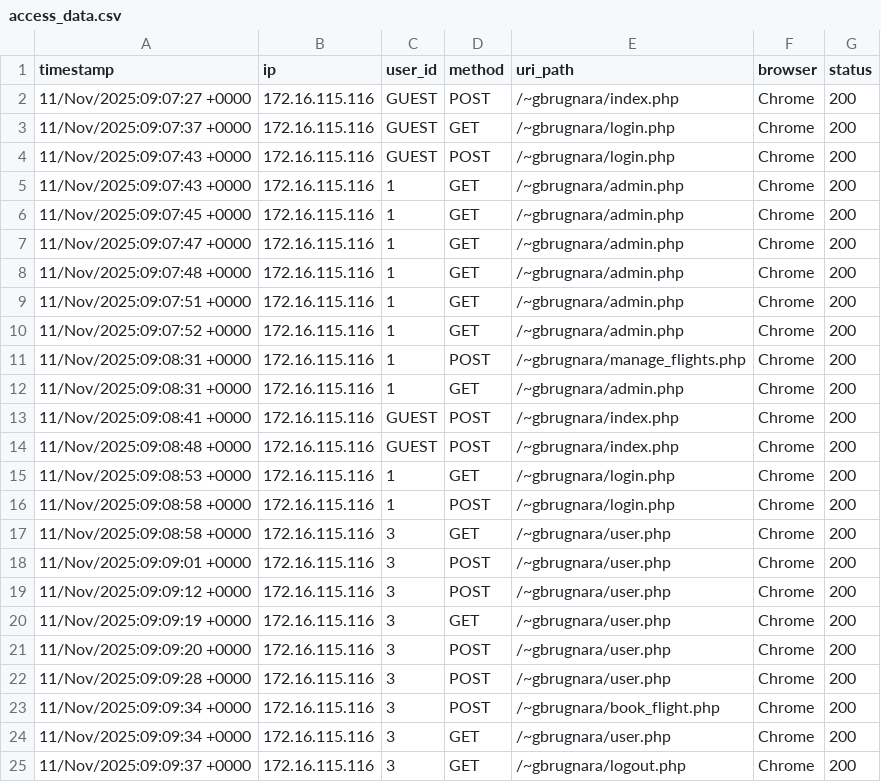
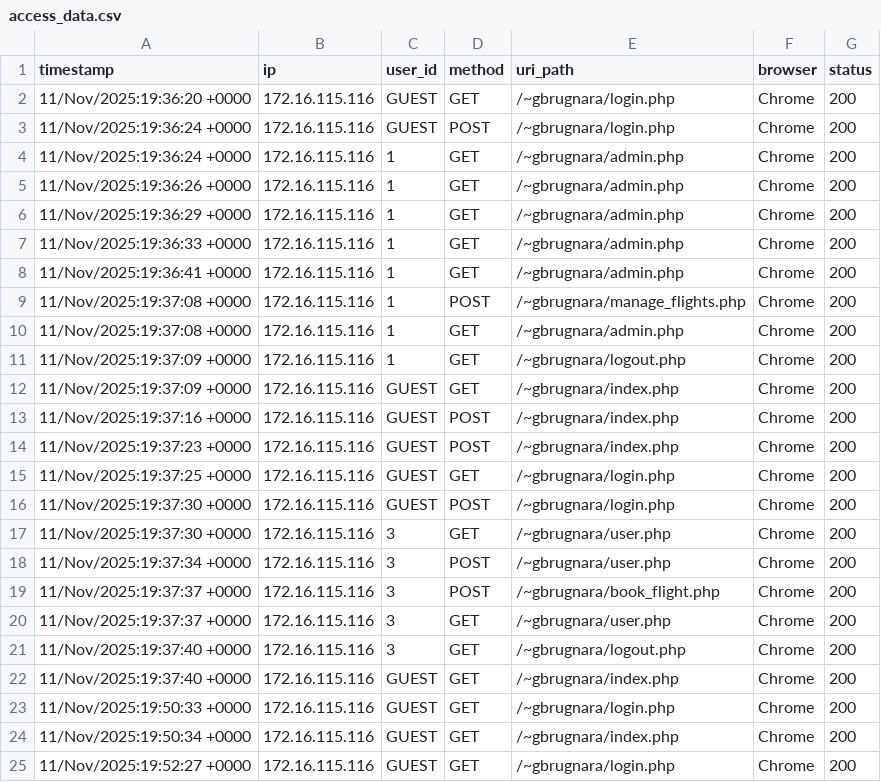
Before and after one commit to sbugniht/databases-project, a CSV file: public_html/access_data.csv, drawn as a sheet; only a part is shown; the diff covers the shown part only.

```diff
--- a/public_html/access_data.csv
+++ b/public_html/access_data.csv
@@ -1,25 +1,25 @@
 timestamp,ip,user_id,method,uri_path,browser,status
-11/Nov/2025:09:07:27 +0000,172.16.115.116,GUEST,POST,/~gbrugnara/index.php,Chrome,200
-11/Nov/2025:09:07:37 +0000,172.16.115.116,GUEST,GET,/~gbrugnara/login.php,Chrome,200
-11/Nov/2025:09:07:43 +0000,172.16.115.116,GUEST,POST,/~gbrugnara/login.php,Chrome,200
-11/Nov/2025:09:07:43 +0000,172.16.115.116,1,GET,/~gbrugnara/admin.php,Chrome,200
-11/Nov/2025:09:07:45 +0000,172.16.115.116,1,GET,/~gbrugnara/admin.php,Chrome,200
-11/Nov/2025:09:07:47 +0000,172.16.115.116,1,GET,/~gbrugnara/admin.php,Chrome,200
-11/Nov/2025:09:07:48 +0000,172.16.115.116,1,GET,/~gbrugnara/admin.php,Chrome,200
-11/Nov/2025:09:07:51 +0000,172.16.115.116,1,GET,/~gbrugnara/admin.php,Chrome,200
-11/Nov/2025:09:07:52 +0000,172.16.115.116,1,GET,/~gbrugnara/admin.php,Chrome,200
-11/Nov/2025:09:08:31 +0000,172.16.115.116,1,POST,/~gbrugnara/manage_flights.php,Chrome,200
-11/Nov/2025:09:08:31 +0000,172.16.115.116,1,GET,/~gbrugnara/admin.php,Chrome,200
-11/Nov/2025:09:08:41 +0000,172.16.115.116,GUEST,POST,/~gbrugnara/index.php,Chrome,200
-11/Nov/2025:09:08:48 +0000,172.16.115.116,GUEST,POST,/~gbrugnara/index.php,Chrome,200
-11/Nov/2025:09:08:53 +0000,172.16.115.116,1,GET,/~gbrugnara/login.php,Chrome,200
-11/Nov/2025:09:08:58 +0000,172.16.115.116,1,POST,/~gbrugnara/login.php,Chrome,200
-11/Nov/2025:09:08:58 +0000,172.16.115.116,3,GET,/~gbrugnara/user.php,Chrome,200
-11/Nov/2025:09:09:01 +0000,172.16.115.116,3,POST,/~gbrugnara/user.php,Chrome,200
-11/Nov/2025:09:09:12 +0000,172.16.115.116,3,POST,/~gbrugnara/user.php,Chrome,200
-11/Nov/2025:09:09:19 +0000,172.16.115.116,3,GET,/~gbrugnara/user.php,Chrome,200
-11/Nov/2025:09:09:20 +0000,172.16.115.116,3,POST,/~gbrugnara/user.php,Chrome,200
-11/Nov/2025:09:09:28 +0000,172.16.115.116,3,POST,/~gbrugnara/user.php,Chrome,200
-11/Nov/2025:09:09:34 +0000,172.16.115.116,3,POST,/~gbrugnara/book_flight.php,Chrome,200
-11/Nov/2025:09:09:34 +0000,172.16.115.116,3,GET,/~gbrugnara/user.php,Chrome,200
-11/Nov/2025:09:09:37 +0000,172.16.115.116,3,GET,/~gbrugnara/logout.php,Chrome,200
+11/Nov/2025:19:36:20 +0000,172.16.115.116,GUEST,GET,/~gbrugnara/login.php,Chrome,200
+11/Nov/2025:19:36:24 +0000,172.16.115.116,GUEST,POST,/~gbrugnara/login.php,Chrome,200
+11/Nov/2025:19:36:24 +0000,172.16.115.116,1,GET,/~gbrugnara/admin.php,Chrome,200
+11/Nov/2025:19:36:26 +0000,172.16.115.116,1,GET,/~gbrugnara/admin.php,Chrome,200
+11/Nov/2025:19:36:29 +0000,172.16.115.116,1,GET,/~gbrugnara/admin.php,Chrome,200
+11/Nov/2025:19:36:33 +0000,172.16.115.116,1,GET,/~gbrugnara/admin.php,Chrome,200
+11/Nov/2025:19:36:41 +0000,172.16.115.116,1,GET,/~gbrugnara/admin.php,Chrome,200
+11/Nov/2025:19:37:08 +0000,172.16.115.116,1,POST,/~gbrugnara/manage_flights.php,Chrome,200
+11/Nov/2025:19:37:08 +0000,172.16.115.116,1,GET,/~gbrugnara/admin.php,Chrome,200
+11/Nov/2025:19:37:09 +0000,172.16.115.116,1,GET,/~gbrugnara/logout.php,Chrome,200
+11/Nov/2025:19:37:09 +0000,172.16.115.116,GUEST,GET,/~gbrugnara/index.php,Chrome,200
+11/Nov/2025:19:37:16 +0000,172.16.115.116,GUEST,POST,/~gbrugnara/index.php,Chrome,200
+11/Nov/2025:19:37:23 +0000,172.16.115.116,GUEST,POST,/~gbrugnara/index.php,Chrome,200
+11/Nov/2025:19:37:25 +0000,172.16.115.116,GUEST,GET,/~gbrugnara/login.php,Chrome,200
+11/Nov/2025:19:37:30 +0000,172.16.115.116,GUEST,POST,/~gbrugnara/login.php,Chrome,200
+11/Nov/2025:19:37:30 +0000,172.16.115.116,3,GET,/~gbrugnara/user.php,Chrome,200
+11/Nov/2025:19:37:34 +0000,172.16.115.116,3,POST,/~gbrugnara/user.php,Chrome,200
+11/Nov/2025:19:37:37 +0000,172.16.115.116,3,POST,/~gbrugnara/book_flight.php,Chrome,200
+11/Nov/2025:19:37:37 +0000,172.16.115.116,3,GET,/~gbrugnara/user.php,Chrome,200
+11/Nov/2025:19:37:40 +0000,172.16.115.116,3,GET,/~gbrugnara/logout.php,Chrome,200
+11/Nov/2025:19:37:40 +0000,172.16.115.116,GUEST,GET,/~gbrugnara/index.php,Chrome,200
+11/Nov/2025:19:50:33 +0000,172.16.115.116,GUEST,GET,/~gbrugnara/login.php,Chrome,200
+11/Nov/2025:19:50:34 +0000,172.16.115.116,GUEST,GET,/~gbrugnara/index.php,Chrome,200
+11/Nov/2025:19:52:27 +0000,172.16.115.116,GUEST,GET,/~gbrugnara/login.php,Chrome,200
```
Also changed, not shown: 7 added rows and 4 edited cells elsewhere in this file, 2 other files.
